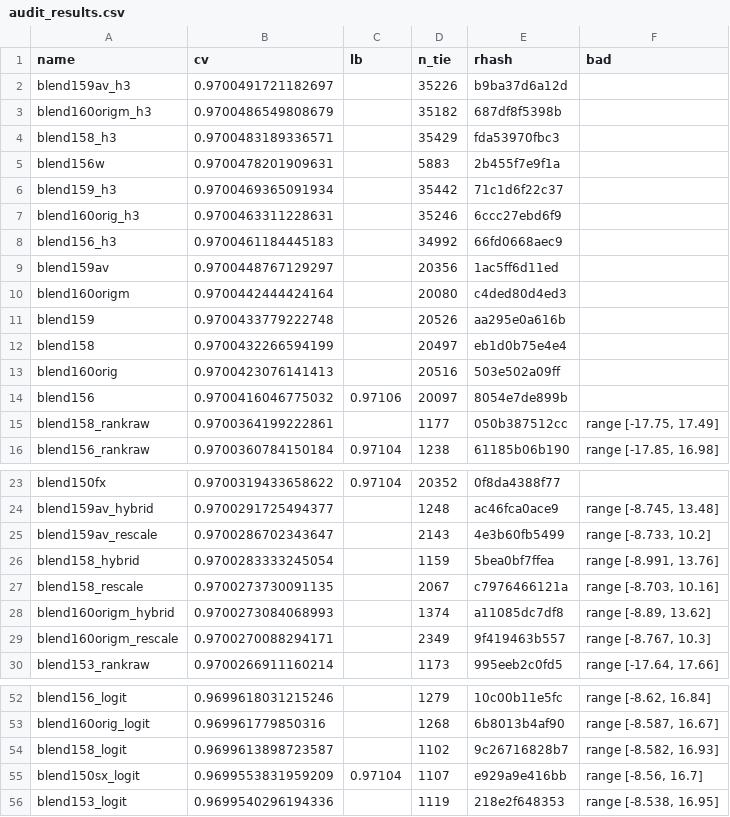
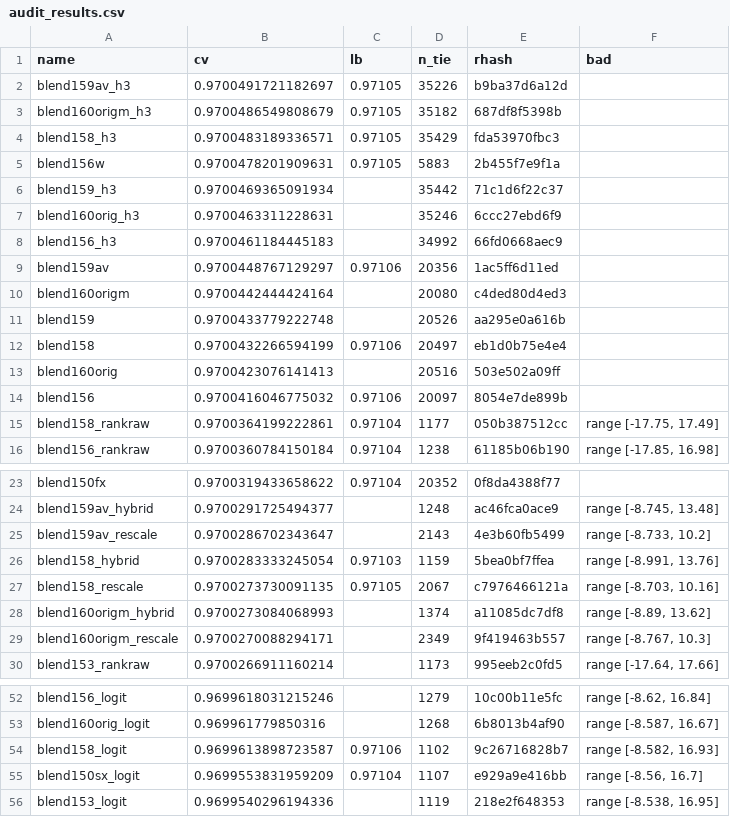
Before and after one commit to teddytennant/playground-series-s6e8, a CSV file: experiments/audit_results.csv, drawn as a sheet; only a part is shown, gaps mark what is left out.

```diff
--- a/experiments/audit_results.csv
+++ b/experiments/audit_results.csv
@@ -1,6 +1,6 @@
 name,cv,lb,n_tie,rhash,bad
-blend159av_h3,0.9700491721182697,,35226,b9ba37d6a12d,
-blend160origm_h3,0.9700486549808679,,35182,687df8f5398b,
-blend158_h3,0.9700483189336571,,35429,fda53970fbc3,
-blend156w,0.9700478201909631,,5883,2b455f7e9f1a,
+blend159av_h3,0.9700491721182697,0.97105,35226,b9ba37d6a12d,
+blend160origm_h3,0.9700486549808679,0.97105,35182,687df8f5398b,
+blend158_h3,0.9700483189336571,0.97105,35429,fda53970fbc3,
+blend156w,0.9700478201909631,0.97105,5883,2b455f7e9f1a,
 blend159_h3,0.9700469365091934,,35442,71c1d6f22c37,
@@ -8,9 +8,9 @@ blend160orig_h3,0.9700463311228631,,35246,6ccc27ebd6f9,
 blend156_h3,0.9700461184445183,,34992,66fd0668aec9,
-blend159av,0.9700448767129297,,20356,1ac5ff6d11ed,
+blend159av,0.9700448767129297,0.97106,20356,1ac5ff6d11ed,
 blend160origm,0.9700442444424164,,20080,c4ded80d4ed3,
 blend159,0.9700433779222748,,20526,aa295e0a616b,
-blend158,0.9700432266594199,,20497,eb1d0b75e4e4,
+blend158,0.9700432266594199,0.97106,20497,eb1d0b75e4e4,
 blend160orig,0.9700423076141413,,20516,503e502a09ff,
 blend156,0.9700416046775032,0.97106,20097,8054e7de899b,
-blend158_rankraw,0.9700364199222861,,1177,050b387512cc,"range [-17.75, 17.49]"
+blend158_rankraw,0.9700364199222861,0.97104,1177,050b387512cc,"range [-17.75, 17.49]"
 blend156_rankraw,0.9700360784150184,0.97104,1238,61185b06b190,"range [-17.85, 16.98]"
@@ -25,4 +25,4 @@ blend159av_hybrid,0.9700291725494377,,1248,ac46fca0ace9,"range [-8.745, 13.48]"
 blend159av_rescale,0.9700286702343647,,2143,4e3b60fb5499,"range [-8.733, 10.2]"
-blend158_hybrid,0.9700283333245054,,1159,5bea0bf7ffea,"range [-8.991, 13.76]"
-blend158_rescale,0.9700273730091135,,2067,c7976466121a,"range [-8.703, 10.16]"
+blend158_hybrid,0.9700283333245054,0.97103,1159,5bea0bf7ffea,"range [-8.991, 13.76]"
+blend158_rescale,0.9700273730091135,0.97105,2067,c7976466121a,"range [-8.703, 10.16]"
 blend160origm_hybrid,0.9700273084068993,,1374,a11085dc7df8,"range [-8.89, 13.62]"
@@ -53,3 +53,3 @@ blend156_logit,0.9699618031215246,,1279,10c00b11e5fc,"range [-8.62, 16.84]"
 blend160orig_logit,0.969961779850316,,1268,6b8013b4af90,"range [-8.587, 16.67]"
-blend158_logit,0.9699613898723587,,1102,9c26716828b7,"range [-8.582, 16.93]"
+blend158_logit,0.9699613898723587,0.97106,1102,9c26716828b7,"range [-8.582, 16.93]"
 blend150sx_logit,0.9699553831959209,0.97104,1107,e929a9e416bb,"range [-8.56, 16.7]"
```
Also changed, not shown: 9 other files.
